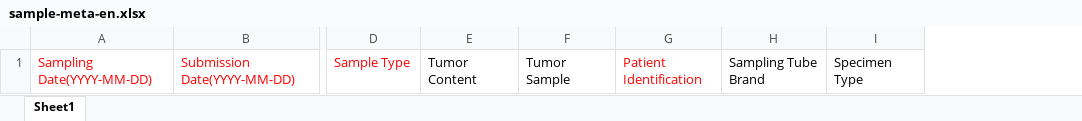
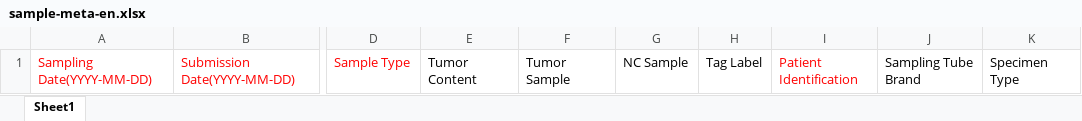
Before and after one commit to wang1365/bioinfo-view-be, an Excel workbook: bioinformatics-analysis/resources/sample-meta-en.xlsx, sheet Sheet1, drawn as a sheet; only a part is shown, gaps mark what is left out; values as stored, in another font and other column widths than the file's, no borders; the diff names each change by its address in the sheet, - before the commit and + after, or states it on an @@ line.

Commit message:
feat(sample): add NC sample and tag label across sample meta flow

```diff
--- a/bioinformatics-analysis/resources/sample-meta-en.xlsx (sheet Sheet1)
+++ b/bioinformatics-analysis/resources/sample-meta-en.xlsx (sheet Sheet1)
+column G, row 1: NC Sample
+column H, row 1: Tag Label
```
Also changed, not shown: bioinformatics-analysis/resources/sample-meta.xlsx, 5 other files.
